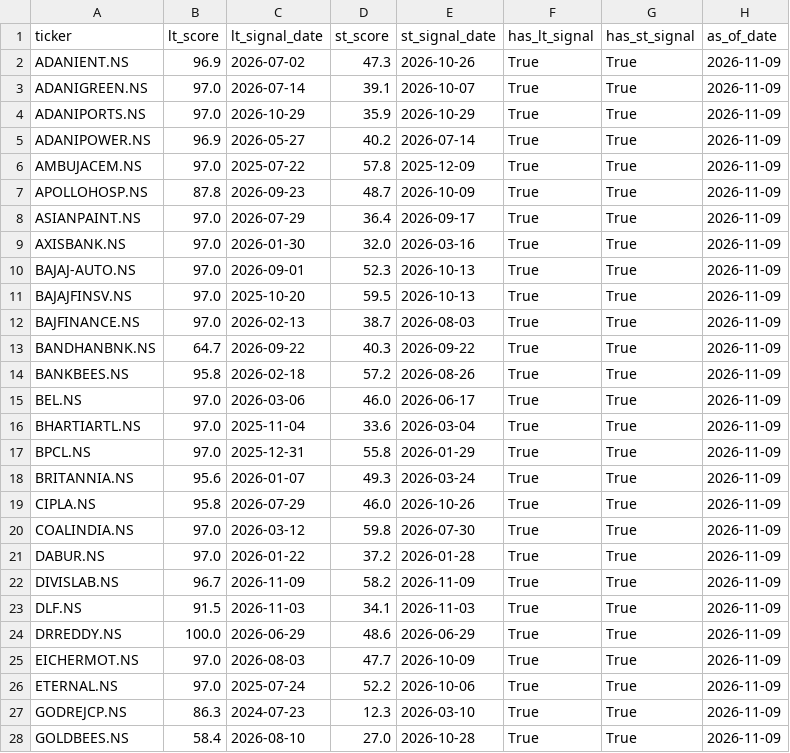
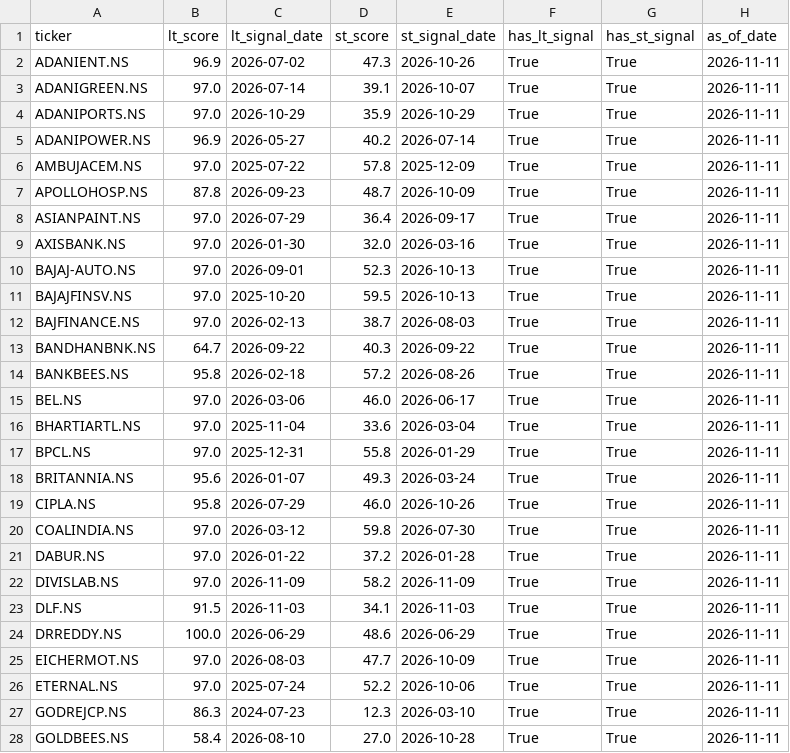
Before and after one commit to SarbariRoy/stock-operator, a CSV file: stock_triggers/data/universe_signal_scores.csv, drawn as a sheet; only a part is shown; the diff covers the shown part only.

```diff
--- a/stock_triggers/data/universe_signal_scores.csv
+++ b/stock_triggers/data/universe_signal_scores.csv
@@ -1,28 +1,28 @@
 ticker,lt_score,lt_signal_date,st_score,st_signal_date,has_lt_signal,has_st_signal,as_of_date
-ADANIENT.NS,96.9,2026-07-02,47.3,2026-10-26,True,True,2026-11-09
-ADANIGREEN.NS,97.0,2026-07-14,39.1,2026-10-07,True,True,2026-11-09
-ADANIPORTS.NS,97.0,2026-10-29,35.9,2026-10-29,True,True,2026-11-09
-ADANIPOWER.NS,96.9,2026-05-27,40.2,2026-07-14,True,True,2026-11-09
-AMBUJACEM.NS,97.0,2025-07-22,57.8,2025-12-09,True,True,2026-11-09
-APOLLOHOSP.NS,87.8,2026-09-23,48.7,2026-10-09,True,True,2026-11-09
-ASIANPAINT.NS,97.0,2026-07-29,36.4,2026-09-17,True,True,2026-11-09
-AXISBANK.NS,97.0,2026-01-30,32.0,2026-03-16,True,True,2026-11-09
-BAJAJ-AUTO.NS,97.0,2026-09-01,52.3,2026-10-13,True,True,2026-11-09
-BAJAJFINSV.NS,97.0,2025-10-20,59.5,2026-10-13,True,True,2026-11-09
-BAJFINANCE.NS,97.0,2026-02-13,38.7,2026-08-03,True,True,2026-11-09
-BANDHANBNK.NS,64.7,2026-09-22,40.3,2026-09-22,True,True,2026-11-09
-BANKBEES.NS,95.8,2026-02-18,57.2,2026-08-26,True,True,2026-11-09
-BEL.NS,97.0,2026-03-06,46.0,2026-06-17,True,True,2026-11-09
-BHARTIARTL.NS,97.0,2025-11-04,33.6,2026-03-04,True,True,2026-11-09
-BPCL.NS,97.0,2025-12-31,55.8,2026-01-29,True,True,2026-11-09
-BRITANNIA.NS,95.6,2026-01-07,49.3,2026-03-24,True,True,2026-11-09
-CIPLA.NS,95.8,2026-07-29,46.0,2026-10-26,True,True,2026-11-09
-COALINDIA.NS,97.0,2026-03-12,59.8,2026-07-30,True,True,2026-11-09
-DABUR.NS,97.0,2026-01-22,37.2,2026-01-28,True,True,2026-11-09
-DIVISLAB.NS,96.7,2026-11-09,58.2,2026-11-09,True,True,2026-11-09
-DLF.NS,91.5,2026-11-03,34.1,2026-11-03,True,True,2026-11-09
-DRREDDY.NS,100.0,2026-06-29,48.6,2026-06-29,True,True,2026-11-09
-EICHERMOT.NS,97.0,2026-08-03,47.7,2026-10-09,True,True,2026-11-09
-ETERNAL.NS,97.0,2025-07-24,52.2,2026-10-06,True,True,2026-11-09
-GODREJCP.NS,86.3,2024-07-23,12.3,2026-03-10,True,True,2026-11-09
-GOLDBEES.NS,58.4,2026-08-10,27.0,2026-10-28,True,True,2026-11-09
+ADANIENT.NS,96.9,2026-07-02,47.3,2026-10-26,True,True,2026-11-11
+ADANIGREEN.NS,97.0,2026-07-14,39.1,2026-10-07,True,True,2026-11-11
+ADANIPORTS.NS,97.0,2026-10-29,35.9,2026-10-29,True,True,2026-11-11
+ADANIPOWER.NS,96.9,2026-05-27,40.2,2026-07-14,True,True,2026-11-11
+AMBUJACEM.NS,97.0,2025-07-22,57.8,2025-12-09,True,True,2026-11-11
+APOLLOHOSP.NS,87.8,2026-09-23,48.7,2026-10-09,True,True,2026-11-11
+ASIANPAINT.NS,97.0,2026-07-29,36.4,2026-09-17,True,True,2026-11-11
+AXISBANK.NS,97.0,2026-01-30,32.0,2026-03-16,True,True,2026-11-11
+BAJAJ-AUTO.NS,97.0,2026-09-01,52.3,2026-10-13,True,True,2026-11-11
+BAJAJFINSV.NS,97.0,2025-10-20,59.5,2026-10-13,True,True,2026-11-11
+BAJFINANCE.NS,97.0,2026-02-13,38.7,2026-08-03,True,True,2026-11-11
+BANDHANBNK.NS,64.7,2026-09-22,40.3,2026-09-22,True,True,2026-11-11
+BANKBEES.NS,95.8,2026-02-18,57.2,2026-08-26,True,True,2026-11-11
+BEL.NS,97.0,2026-03-06,46.0,2026-06-17,True,True,2026-11-11
+BHARTIARTL.NS,97.0,2025-11-04,33.6,2026-03-04,True,True,2026-11-11
+BPCL.NS,97.0,2025-12-31,55.8,2026-01-29,True,True,2026-11-11
+BRITANNIA.NS,95.6,2026-01-07,49.3,2026-03-24,True,True,2026-11-11
+CIPLA.NS,95.8,2026-07-29,46.0,2026-10-26,True,True,2026-11-11
+COALINDIA.NS,97.0,2026-03-12,59.8,2026-07-30,True,True,2026-11-11
+DABUR.NS,97.0,2026-01-22,37.2,2026-01-28,True,True,2026-11-11
+DIVISLAB.NS,97.0,2026-11-09,58.2,2026-11-09,True,True,2026-11-11
+DLF.NS,91.5,2026-11-03,34.1,2026-11-03,True,True,2026-11-11
+DRREDDY.NS,100.0,2026-06-29,48.6,2026-06-29,True,True,2026-11-11
+EICHERMOT.NS,97.0,2026-08-03,47.7,2026-10-09,True,True,2026-11-11
+ETERNAL.NS,97.0,2025-07-24,52.2,2026-10-06,True,True,2026-11-11
+GODREJCP.NS,86.3,2024-07-23,12.3,2026-03-10,True,True,2026-11-11
+GOLDBEES.NS,58.4,2026-08-10,27.0,2026-10-28,True,True,2026-11-11
```
Also changed, not shown: 64 edited cells elsewhere in this file, stock_triggers/data/lt_sell_signals.csv, stock_triggers/data/lt_signals_pattern_a.csv, 6 other files.
